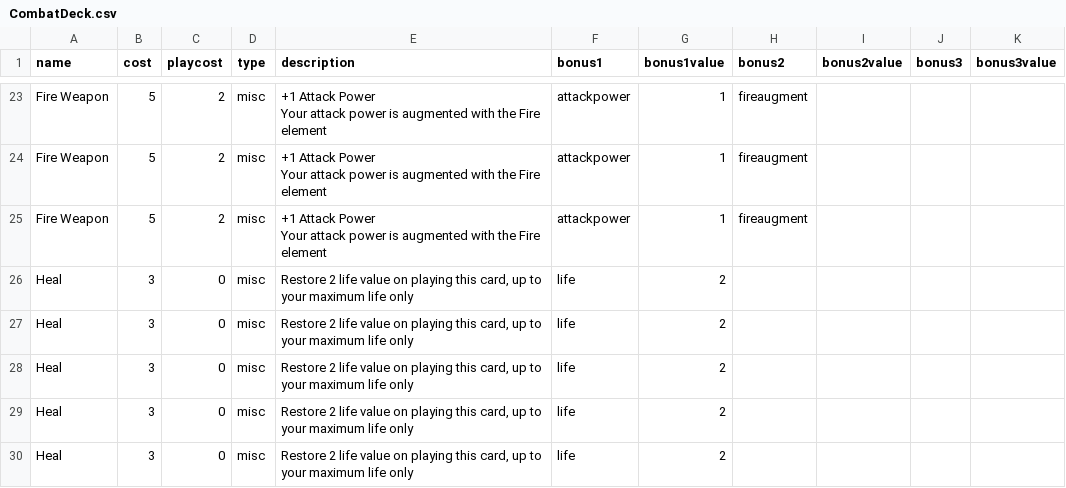
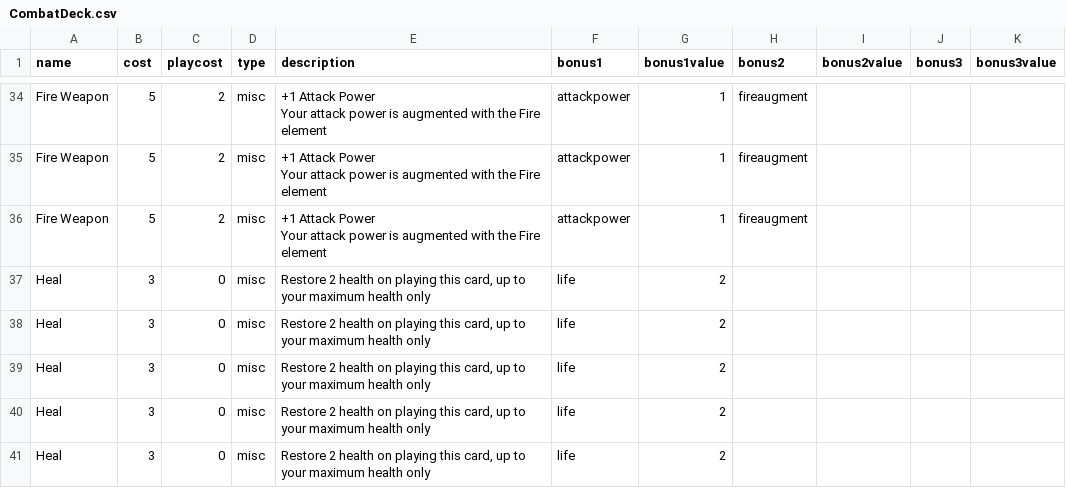
Before and after one commit to GeorgeBetts/Apotheosis-Board-Game, a CSV file: card_generation/csv/CombatDeck.csv, drawn as a sheet; only a part is shown, gaps mark what is left out; the diff covers the shown part only.

```diff
--- a/card_generation/csv/CombatDeck.csv
+++ b/card_generation/csv/CombatDeck.csv
@@ -35,6 +46,6 @@ Fire Weapon,5,2,misc,"+1 Attack Power
 Your attack power is augmented with the Fire element",attackpower,1,fireaugment,,,
-Heal,3,0,misc,"Restore 2 life value on playing this card, up to your maximum life only",life,2,,,,
-Heal,3,0,misc,"Restore 2 life value on playing this card, up to your maximum life only",life,2,,,,
-Heal,3,0,misc,"Restore 2 life value on playing this card, up to your maximum life only",life,2,,,,
-Heal,3,0,misc,"Restore 2 life value on playing this card, up to your maximum life only",life,2,,,,
-Heal,3,0,misc,"Restore 2 life value on playing this card, up to your maximum life only",life,2,,,,
+Heal,3,0,misc,"Restore 2 health on playing this card, up to your maximum health only",life,2,,,,
+Heal,3,0,misc,"Restore 2 health on playing this card, up to your maximum health only",life,2,,,,
+Heal,3,0,misc,"Restore 2 health on playing this card, up to your maximum health only",life,2,,,,
+Heal,3,0,misc,"Restore 2 health on playing this card, up to your maximum health only",life,2,,,,
+Heal,3,0,misc,"Restore 2 health on playing this card, up to your maximum health only",life,2,,,,
```
Also changed, not shown: 11 added rows and 27 edited cells elsewhere in this file.
